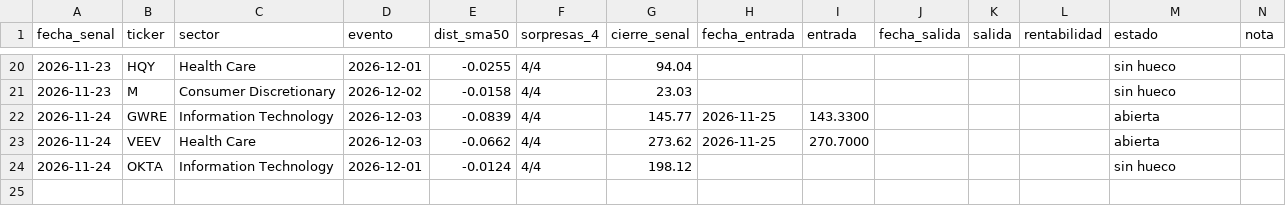
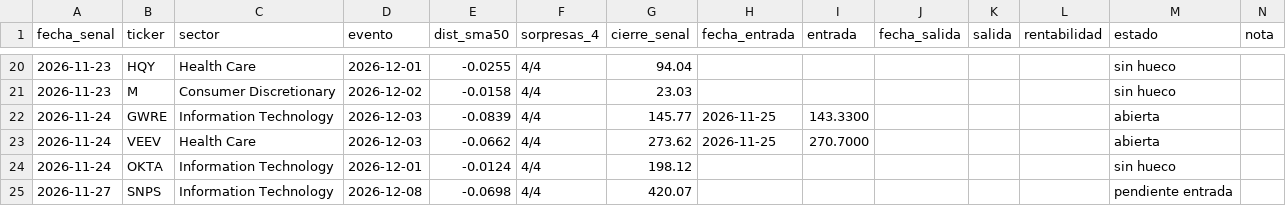
Before and after one commit to duratoni-lang/scanner-5pct, a CSV file: registro_v4.csv, drawn as a sheet; only a part is shown, gaps mark what is left out.

```diff
--- a/registro_v4.csv
+++ b/registro_v4.csv
@@ -24 +24,2 @@ fecha_senal,ticker,sector,evento,dist_sma50,sorpresas_4,cierre_senal,fecha_entra
 2026-11-24,OKTA,Information Technology,2026-12-01,-0.0124,4/4,198.12,,,,,,sin hueco,
+2026-11-27,SNPS,Information Technology,2026-12-08,-0.0698,4/4,420.07,,,,,,pendiente entrada,
```
Also changed, not shown: regimen_log.csv.
